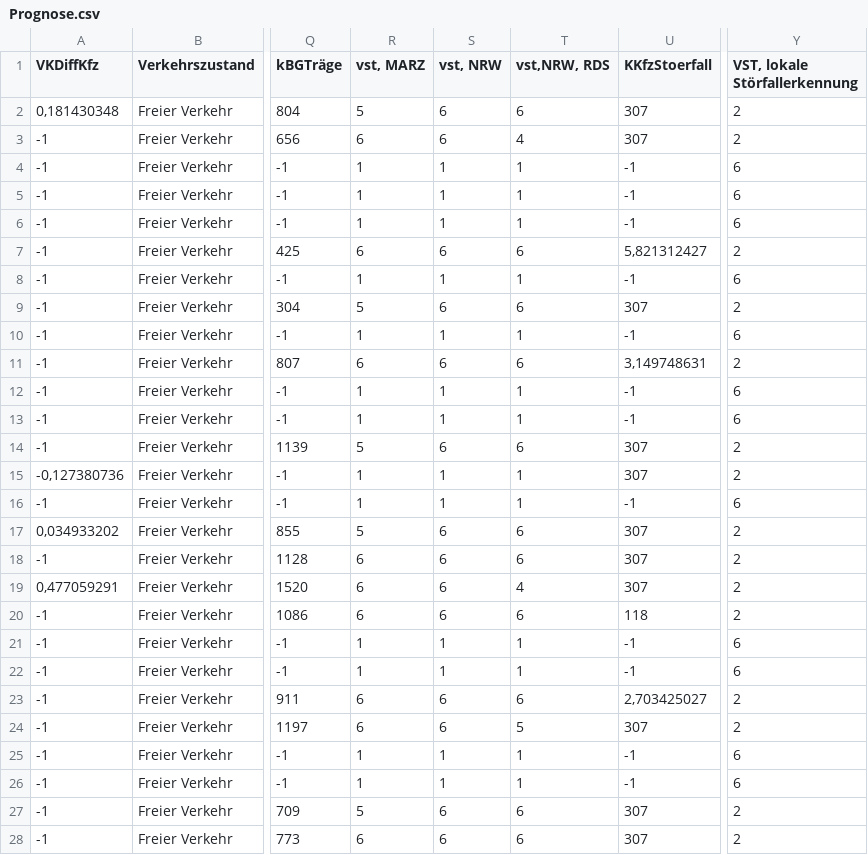
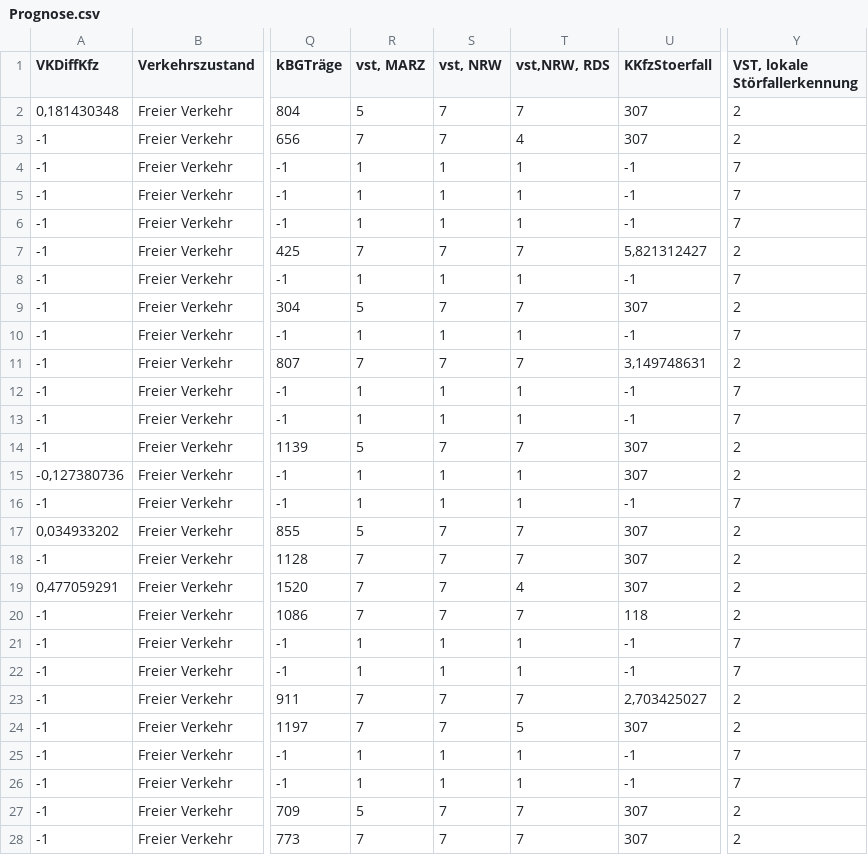
Before and after one commit to bitctrl/de.bsvrz.dua.dalve, a CSV file: extra/testDaten/V_2.8.7 (09.05.08)/Prognose.csv, drawn as a sheet; only a part is shown, gaps mark what is left out; the diff covers the shown part only; the diff names each change by its address in the sheet, - before the commit and + after, or states it on an @@ line.

Commit message:
Änderung der Störfallsituation-ID Stau auf 7
git-svn-id: svn://ntoserver/Datenverteiler/VRZ3/trunk/de.bsvrz.dua.dalve@8895 40c0be50-5d29-0410-901d-fb59edb5cafc

```diff
--- a/extra/testDaten/V_2.8.7 (09.05.08)/Prognose.csv
+++ b/extra/testDaten/V_2.8.7 (09.05.08)/Prognose.csv
-S2:S3 (vst, NRW): 6
+S2:S3 (vst, NRW): 7
-T2 (vst,NRW, RDS): 6
+T2 (vst,NRW, RDS): 7
-R3 (vst, MARZ): 6
+R3 (vst, MARZ): 7
-Y4:Y6 (VST, lokale Störfallerkennung): 6
+Y4:Y6 (VST, lokale Störfallerkennung): 7
-R7 (vst, MARZ): 6
+R7 (vst, MARZ): 7
-S7 (vst, NRW): 6
+S7 (vst, NRW): 7
-T7 (vst,NRW, RDS): 6
+T7 (vst,NRW, RDS): 7
-Y8 (VST, lokale Störfallerkennung): 6
+Y8 (VST, lokale Störfallerkennung): 7
-S9 (vst, NRW): 6
+S9 (vst, NRW): 7
-T9 (vst,NRW, RDS): 6
+T9 (vst,NRW, RDS): 7
-Y10 (VST, lokale Störfallerkennung): 6
+Y10 (VST, lokale Störfallerkennung): 7
-R11 (vst, MARZ): 6
+R11 (vst, MARZ): 7
-S11 (vst, NRW): 6
+S11 (vst, NRW): 7
-T11 (vst,NRW, RDS): 6
+T11 (vst,NRW, RDS): 7
-Y12:Y13 (VST, lokale Störfallerkennung): 6
+Y12:Y13 (VST, lokale Störfallerkennung): 7
-S14 (vst, NRW): 6
+S14 (vst, NRW): 7
-T14 (vst,NRW, RDS): 6
+T14 (vst,NRW, RDS): 7
-Y16 (VST, lokale Störfallerkennung): 6
+Y16 (VST, lokale Störfallerkennung): 7
-S17:S20 (vst, NRW): 6
+S17:S20 (vst, NRW): 7
-T17:T18 (vst,NRW, RDS): 6
+T17:T18 (vst,NRW, RDS): 7
-R18:R20 (vst, MARZ): 6
+R18:R20 (vst, MARZ): 7
-T20 (vst,NRW, RDS): 6
+T20 (vst,NRW, RDS): 7
-Y21:Y22 (VST, lokale Störfallerkennung): 6
+Y21:Y22 (VST, lokale Störfallerkennung): 7
-R23:R24 (vst, MARZ): 6
+R23:R24 (vst, MARZ): 7
-S23:S24 (vst, NRW): 6
+S23:S24 (vst, NRW): 7
-T23 (vst,NRW, RDS): 6
+T23 (vst,NRW, RDS): 7
-Y25:Y26 (VST, lokale Störfallerkennung): 6
+Y25:Y26 (VST, lokale Störfallerkennung): 7
-S27:S28 (vst, NRW): 6
+S27:S28 (vst, NRW): 7
-T27:T28 (vst,NRW, RDS): 6
+T27:T28 (vst,NRW, RDS): 7
-R28 (vst, MARZ): 6
+R28 (vst, MARZ): 7
```
Also changed, not shown: 110 edited cells elsewhere in this file.
